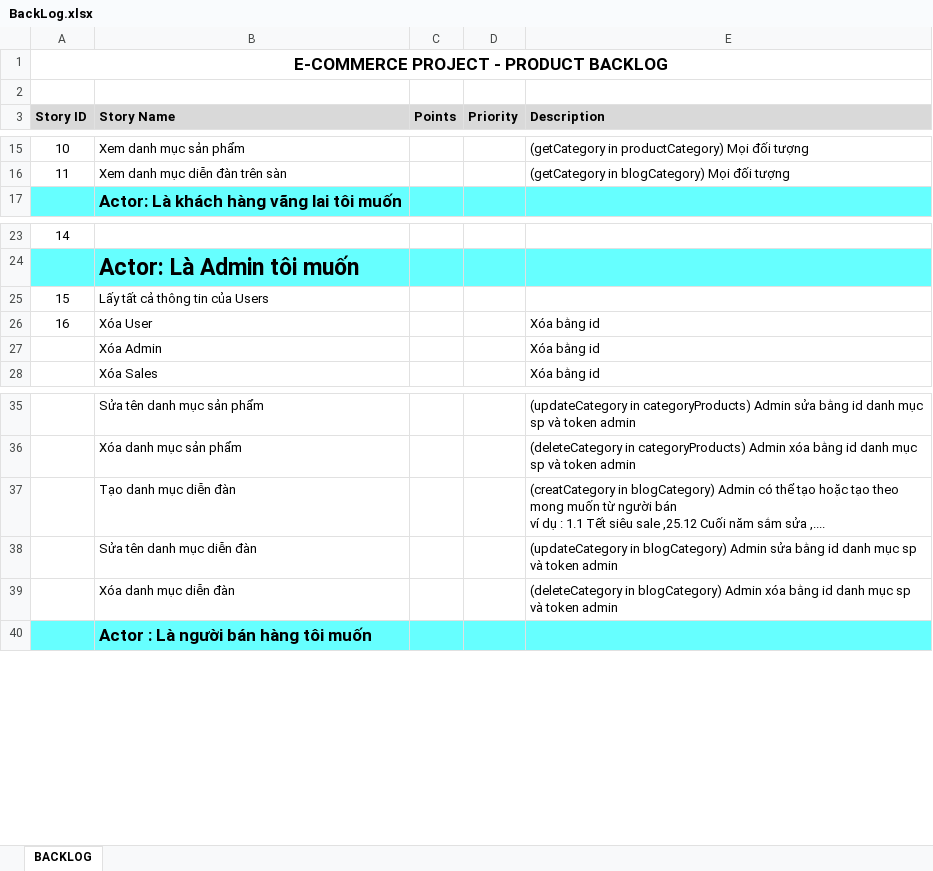
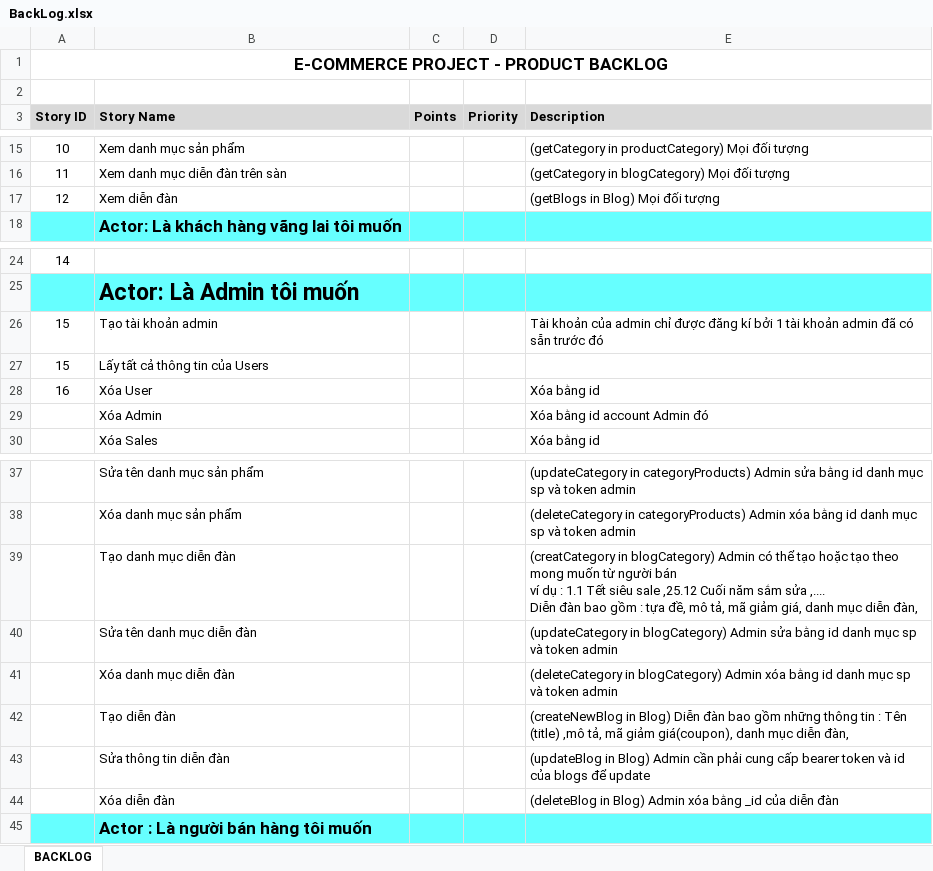
Before and after one commit to 0928862227/EcommerceManage, an Excel workbook: cra-ecommerce/BackLog.xlsx, sheet BACKLOG, drawn as a sheet; only a part is shown, gaps mark what is left out; values as stored, in another font and other column widths than the file's, no borders; addresses are those after the commit; ↵ is a line break in a cell; the diff names each change by its address in the sheet, - before the commit and + after, or states it on an @@ line.

```diff
--- a/cra-ecommerce/BackLog.xlsx (sheet BACKLOG)
+++ b/cra-ecommerce/BackLog.xlsx (sheet BACKLOG)
+row 17: 12 | Xem diễn đàn |  |  | (getBlogs in Blog) Mọi đối tượng
+row 26: 15 | Tạo tài khoản admin |  |  | Tài khoản của admin chỉ được đăng kí bởi 1 tài khoản admin đã có sẵn trước đó
-E29 (Description): Xóa bằng id
+E29 (Description): Xóa bằng id account Admin đó
-E39 (Description): …sửa ,....
+E39 (Description): …sửa ,.... ↵ Diễn đàn bao gồm : tựa đề, mô tả, mã giảm giá, danh mục diễn đàn,
+row 42:  | Tạo diễn đàn |  |  | (createNewBlog in Blog) Diễn đàn bao gồm những thông tin : Tên (title) ,mô tả, mã giảm giá(coupon), danh mục diễn đàn,
+row 43:  | Sửa thông tin diễn đàn |  |  | (updateBlog in Blog) Admin cần phải cung cấp bearer token và id của blogs để update
+row 44:  | Xóa diễn đàn |  |  | (deleteBlog in Blog) Admin xóa bằng _id của diễn đàn
```
Also changed, not shown: 11 other files.
